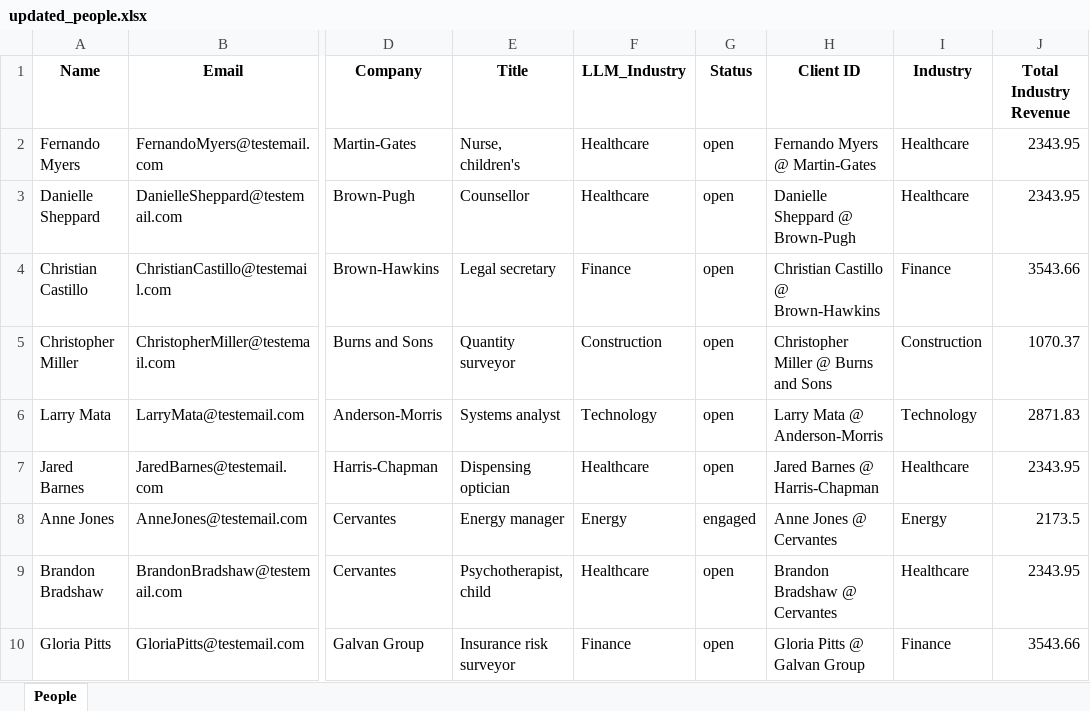
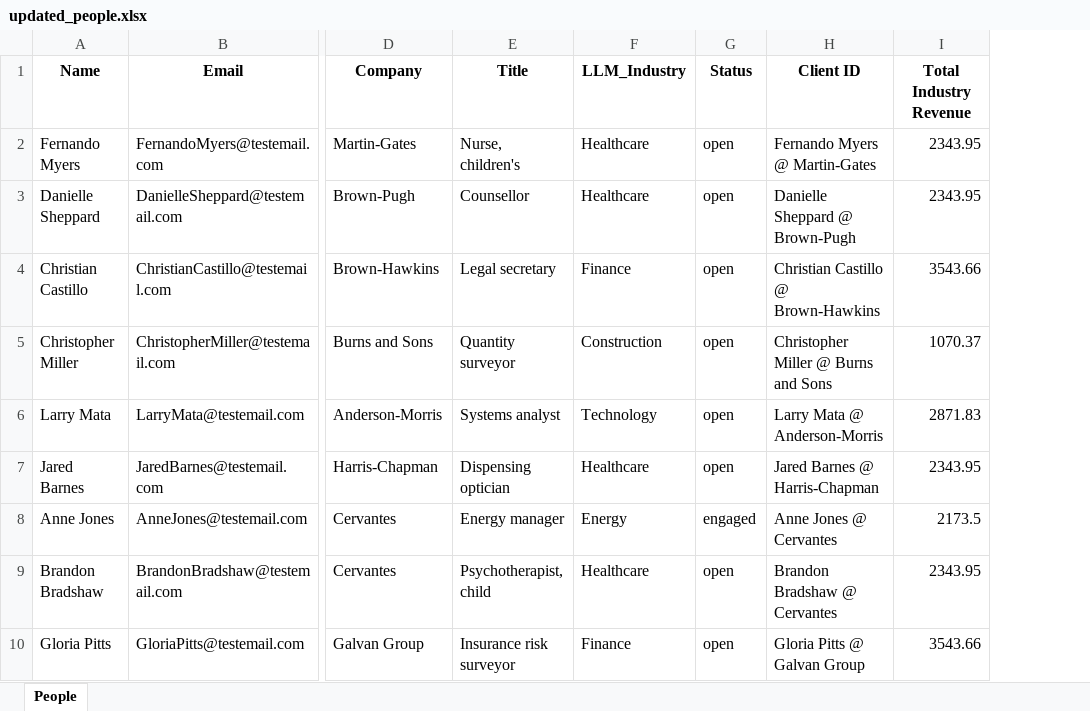
Before and after one commit to Jamen7/CRM-Application, an Excel workbook: data/updated_people.xlsx, sheet People, drawn as a sheet; only a part is shown, gaps mark what is left out; values as stored, in another font and other column widths than the file's, no borders; the diff names each change by its address in the sheet, - before the commit and + after, or states it on an @@ line.

Commit message:
Update updated_people.xlsx

```diff
--- a/data/updated_people.xlsx (sheet People)
+++ b/data/updated_people.xlsx (sheet People)
-column I (Industry), rows 2-10: Healthcare | Healthcare | Finance | Construction | Technology | Healthcare | Energy | Healthcare | Finance
```
